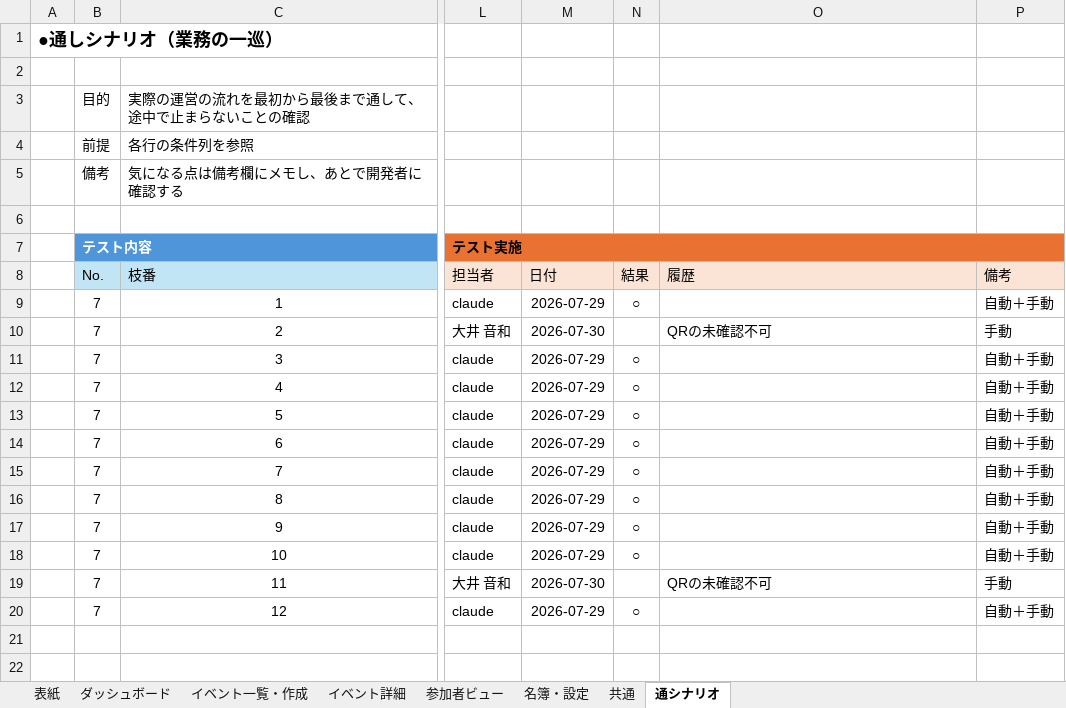
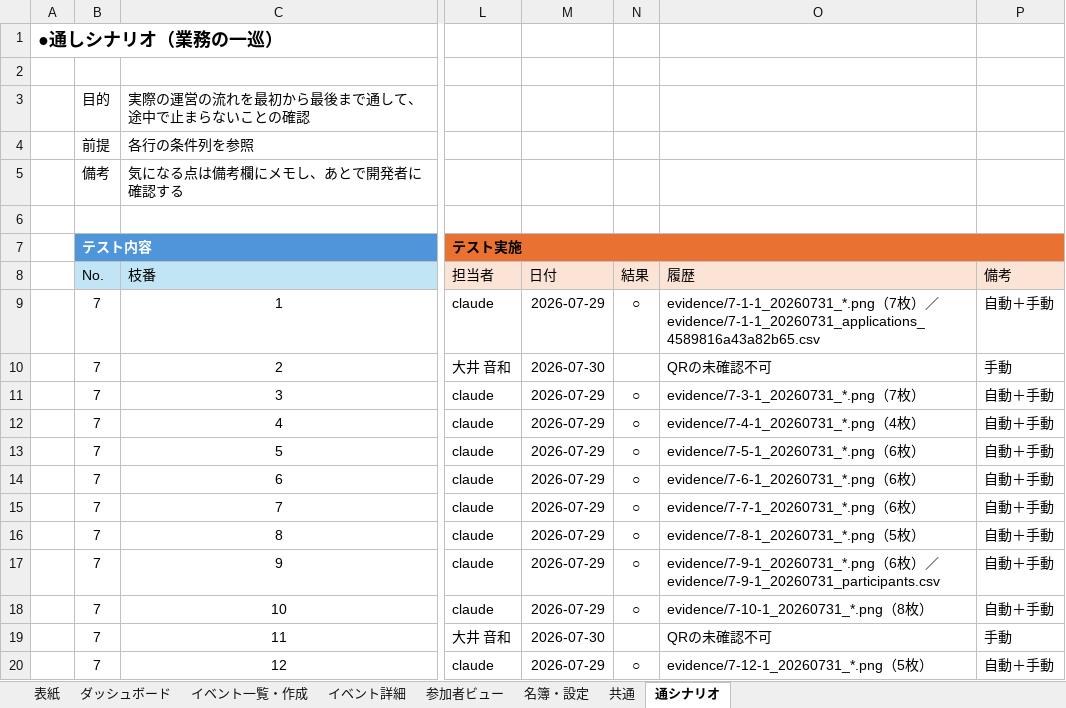
Before and after one commit to Neo-Oi/neo_event_tool, an Excel workbook: docs/結合試験項目一覧.xlsx, sheet 通シナリオ, drawn as a sheet; only a part is shown, gaps mark what is left out; values as stored, in another font and other column widths than the file's, no borders; table styles not drawn; the diff names each change by its address in the sheet, - before the commit and + after, or states it on an @@ line.

```diff
--- a/docs/結合試験項目一覧.xlsx (sheet 通シナリオ)
+++ b/docs/結合試験項目一覧.xlsx (sheet 通シナリオ)
-O9 (履歴): (empty)
+O9 (履歴): evidence/7-1-1_20260731_*.png（7枚）／evidence/7-1-1_20260731_applications_4589816a43a82b65.csv
-O11 (履歴): (empty)
+O11 (履歴): evidence/7-3-1_20260731_*.png（7枚）
-O12 (履歴): (empty)
+O12 (履歴): evidence/7-4-1_20260731_*.png（4枚）
-O13 (履歴): (empty)
+O13 (履歴): evidence/7-5-1_20260731_*.png（6枚）
-O14 (履歴): (empty)
+O14 (履歴): evidence/7-6-1_20260731_*.png（6枚）
-O15 (履歴): (empty)
+O15 (履歴): evidence/7-7-1_20260731_*.png（6枚）
-O16 (履歴): (empty)
+O16 (履歴): evidence/7-8-1_20260731_*.png（5枚）
-O17 (履歴): (empty)
+O17 (履歴): evidence/7-9-1_20260731_*.png（6枚）／evidence/7-9-1_20260731_participants.csv
-O18 (履歴): (empty)
+O18 (履歴): evidence/7-10-1_20260731_*.png（8枚）
-O20 (履歴): (empty)
+O20 (履歴): evidence/7-12-1_20260731_*.png（5枚）
```
Also changed, not shown: sheet イベント詳細, sheet 参加者ビュー, sheet 共通, sheet 名簿・設定, sheet イベント一覧・作成, sheet ダッシュボード, 8 other files.
